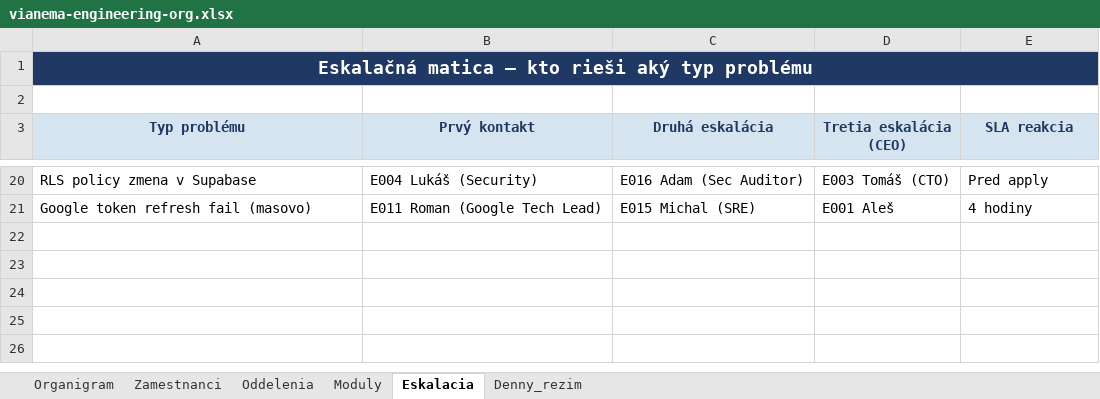
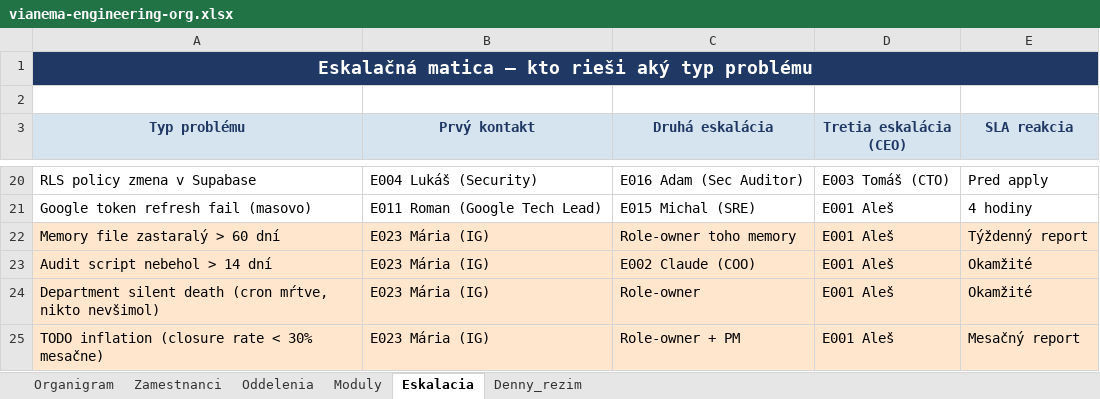
Before and after one commit to alesmachovic-cpu/osmachovic, an Excel workbook: vianema-engineering-org.xlsx, sheet Eskalacia, drawn as a sheet; only a part is shown, gaps mark what is left out; values as stored, in another font and other column widths than the file's, no borders; the diff names each change by its address in the sheet, - before the commit and + after, or states it on an @@ line.

```diff
--- a/vianema-engineering-org.xlsx (sheet Eskalacia)
+++ b/vianema-engineering-org.xlsx (sheet Eskalacia)
+row 22: Memory file zastaralý > 60 dní | E023 Mária (IG) | Role-owner toho memory | E001 Aleš | Týždenný report
+row 23: Audit script nebehol > 14 dní | E023 Mária (IG) | E002 Claude (COO) | E001 Aleš | Okamžité
+row 24: Department silent death (cron mŕtve, nikto nevšimol) | E023 Mária (IG) | Role-owner | E001 Aleš | Okamžité
+row 25: TODO inflation (closure rate < 30% mesačne) | E023 Mária (IG) | Role-owner + PM | E001 Aleš | Mesačný report
```
Also changed, not shown: sheet Denny_rezim, sheet Zamestnanci, sheet Oddelenia, sheet Organigram, 2 other files.
